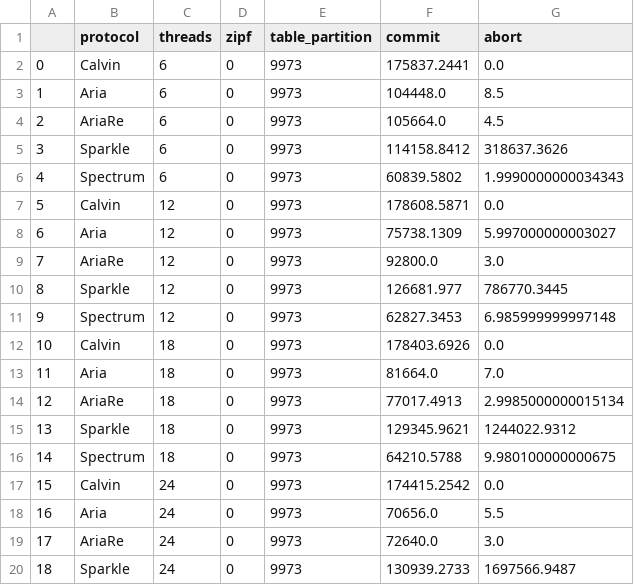
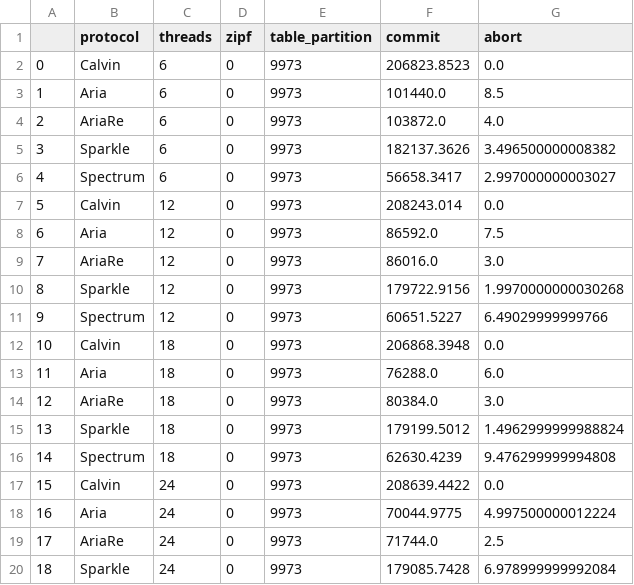
Before and after one commit to jacklightChen/spectrum, a CSV file: scripts/bench_results.csv, drawn as a sheet; only a part is shown; the diff covers the shown part only.

```diff
--- a/scripts/bench_results.csv
+++ b/scripts/bench_results.csv
@@ -1,20 +1,20 @@
 ,protocol,threads,zipf,table_partition,commit,abort
-0,Calvin,6,0,9973,175837.2441,0.0
-1,Aria,6,0,9973,104448.0,8.5
-2,AriaRe,6,0,9973,105664.0,4.5
-3,Sparkle,6,0,9973,114158.8412,318637.3626
-4,Spectrum,6,0,9973,60839.5802,1.9990000000034343
-5,Calvin,12,0,9973,178608.5871,0.0
-6,Aria,12,0,9973,75738.1309,5.997000000003027
-7,AriaRe,12,0,9973,92800.0,3.0
-8,Sparkle,12,0,9973,126681.977,786770.3445
-9,Spectrum,12,0,9973,62827.3453,6.985999999997148
-10,Calvin,18,0,9973,178403.6926,0.0
-11,Aria,18,0,9973,81664.0,7.0
-12,AriaRe,18,0,9973,77017.4913,2.9985000000015134
-13,Sparkle,18,0,9973,129345.9621,1244022.9312
-14,Spectrum,18,0,9973,64210.5788,9.980100000000675
-15,Calvin,24,0,9973,174415.2542,0.0
-16,Aria,24,0,9973,70656.0,5.5
-17,AriaRe,24,0,9973,72640.0,3.0
-18,Sparkle,24,0,9973,130939.2733,1697566.9487
+0,Calvin,6,0,9973,206823.8523,0.0
+1,Aria,6,0,9973,101440.0,8.5
+2,AriaRe,6,0,9973,103872.0,4.0
+3,Sparkle,6,0,9973,182137.3626,3.496500000008382
+4,Spectrum,6,0,9973,56658.3417,2.997000000003027
+5,Calvin,12,0,9973,208243.014,0.0
+6,Aria,12,0,9973,86592.0,7.5
+7,AriaRe,12,0,9973,86016.0,3.0
+8,Sparkle,12,0,9973,179722.9156,1.9970000000030268
+9,Spectrum,12,0,9973,60651.5227,6.49029999999766
+10,Calvin,18,0,9973,206868.3948,0.0
+11,Aria,18,0,9973,76288.0,6.0
+12,AriaRe,18,0,9973,80384.0,3.0
+13,Sparkle,18,0,9973,179199.5012,1.4962999999988824
+14,Spectrum,18,0,9973,62630.4239,9.476299999994808
+15,Calvin,24,0,9973,208639.4422,0.0
+16,Aria,24,0,9973,70044.9775,4.997500000012224
+17,AriaRe,24,0,9973,71744.0,2.5
+18,Sparkle,24,0,9973,179085.7428,6.978999999992084
```
Also changed, not shown: 11 edited cells elsewhere in this file, 4 other files.
